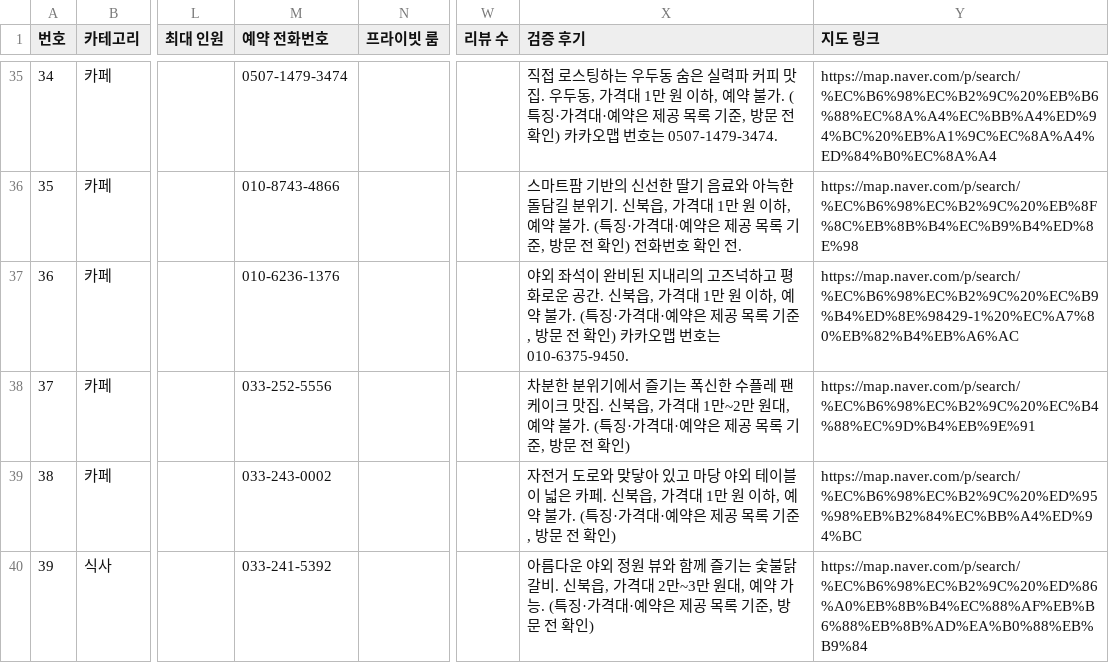
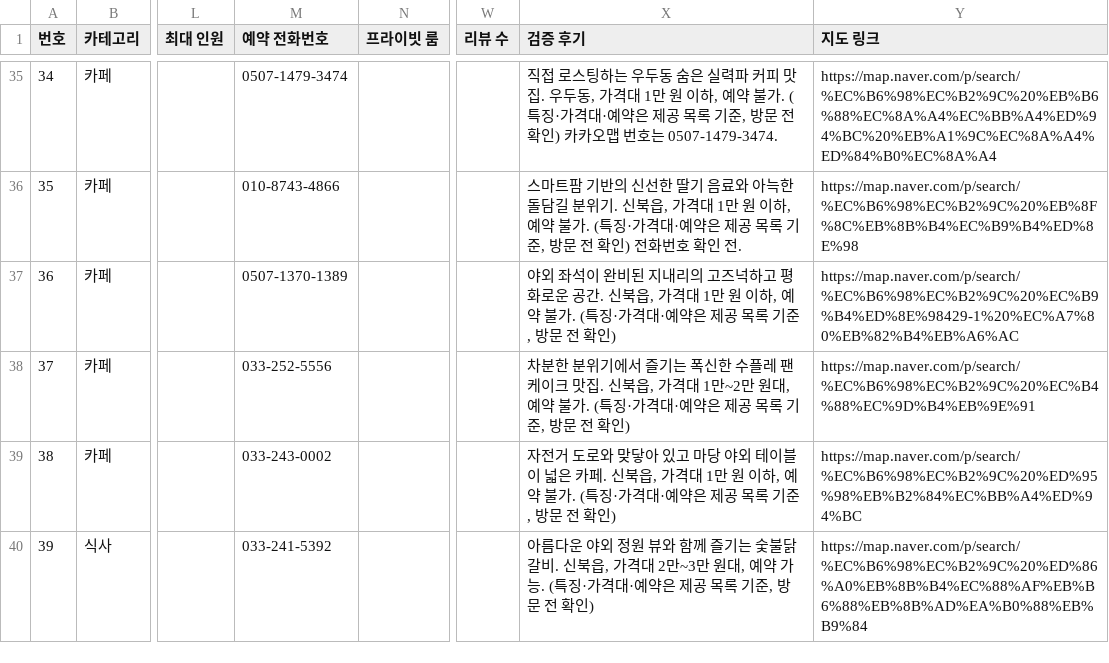
Before and after one commit to setana7714/gangwon-edu-dashboard, a CSV file: public/data/venues.csv, drawn as a sheet; only a part is shown, gaps mark what is left out; the diff names each change by its address in the sheet, - before the commit and + after, or states it on an @@ line.

```diff
--- a/public/data/venues.csv
+++ b/public/data/venues.csv
-M37 (예약 전화번호): 010-6236-1376
+M37 (예약 전화번호): 0507-1370-1389
-X37 (검증 후기): …확인) 카카오맵 번호는 010-6375-9450.
+X37 (검증 후기): …확인)
```
